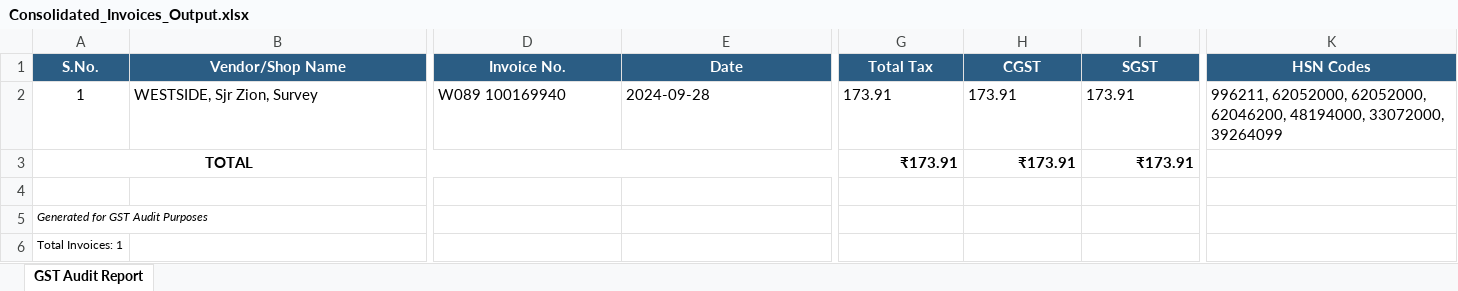
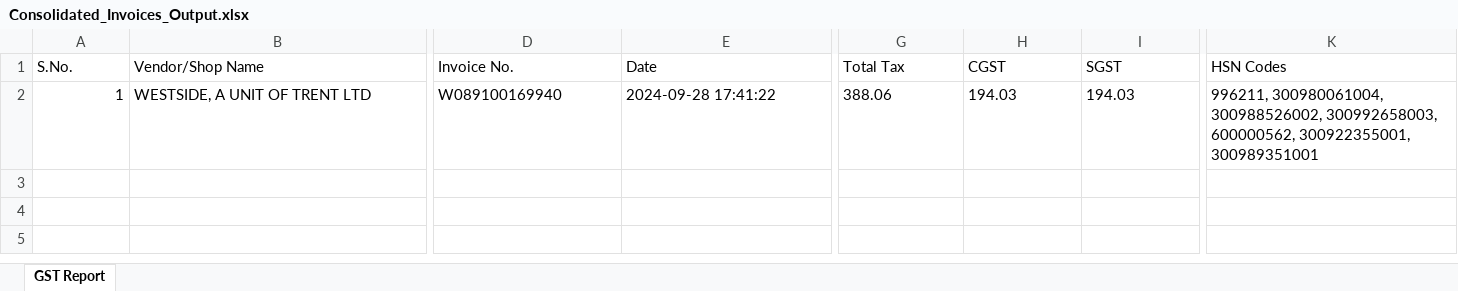
Before and after one commit to Vamzzii-13/FinSync, an Excel workbook: python_backend/output/Consolidated_Invoices_Output.xlsx, sheet GST Report, drawn as a sheet; only a part is shown, gaps mark what is left out; values as stored, in another font and other column widths than the file's, no borders; rows hold the shown columns only; the diff covers the shown part only; the diff names each change by its address in the sheet, - before the commit and + after, or states it on an @@ line.

```diff
--- a/python_backend/output/Consolidated_Invoices_Output.xlsx (sheet GST Report)
+++ b/python_backend/output/Consolidated_Invoices_Output.xlsx (sheet GST Report)
-sheet tab: GST Audit Report
+sheet tab: GST Report
@@ A1:K1 fill: #2B5D84 → none, bold: on → off, text colour: #FFFFFF → black, alignment: center → left @@
-A2 alignment: center
+A2 alignment: right
-B2 (Vendor/Shop Name): WESTSIDE, Sjr Zion, Survey
+B2 (Vendor/Shop Name): WESTSIDE, A UNIT OF TRENT LTD
-D2 (Invoice No.): W089 100169940
+D2 (Invoice No.): W089100169940
-E2 (Date): 2024-09-28
+E2 (Date): 2024-09-28 17:41:22
-G2 (Total Tax): 173.91
+G2 (Total Tax): 388.06
-H2 (CGST): 173.91
+H2 (CGST): 194.03
-I2 (SGST): 173.91
+I2 (SGST): 194.03
-K2 (HSN Codes): 996211, 62052000, 62052000, 62046200, 48194000, 33072000, 39264099
+K2 (HSN Codes): 996211, 300980061004, 300988526002, 300992658003, 600000562, 300922355001, 300989351001
-row 3: TOTAL |  |  |  | ₹173.91 | ₹173.91 | ₹173.91
-row 4: (empty)
-row 5: Generated for GST Audit Purposes
-row 6: Total Invoices: 1
```
Also changed, not shown: cell formats elsewhere in this sheet, python_backend/output/Sample_GST_Extract.xlsx, 2 other files.
